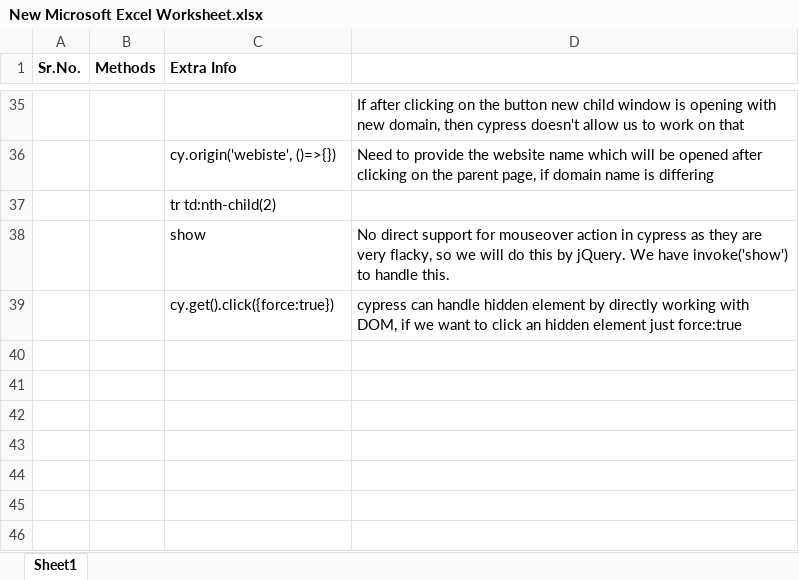
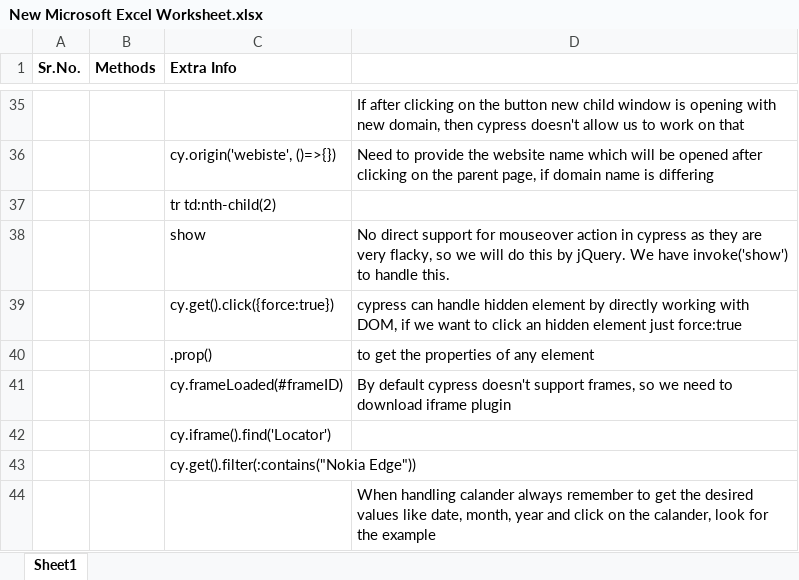
Before and after one commit to piyush2891/cypressAutomationProject, an Excel workbook: New Microsoft Excel Worksheet.xlsx, sheet Sheet1, drawn as a sheet; only a part is shown, gaps mark what is left out; values as stored, in another font and other column widths than the file's, no borders; the diff names each change by its address in the sheet, - before the commit and + after, or states it on an @@ line.

```diff
--- a/New Microsoft Excel Worksheet.xlsx (sheet Sheet1)
+++ b/New Microsoft Excel Worksheet.xlsx (sheet Sheet1)
+row 40:  |  | .prop() | to get the properties of any element
+row 41:  |  | cy.frameLoaded(#frameID) | By default cypress doesn't support frames, so we need to download iframe plugin
+row 42:  |  | cy.iframe().find('Locator')
+row 43:  |  | cy.get().filter(:contains("Nokia Edge"))
+row 44:  |  |  | When handling calander always remember to get the desired values like date, month, year and click on the calander, look for the example
```
Also changed, not shown: 5 other files.
